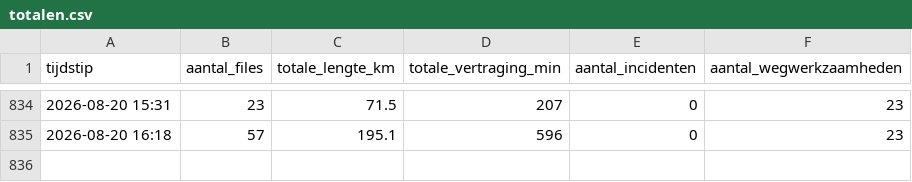
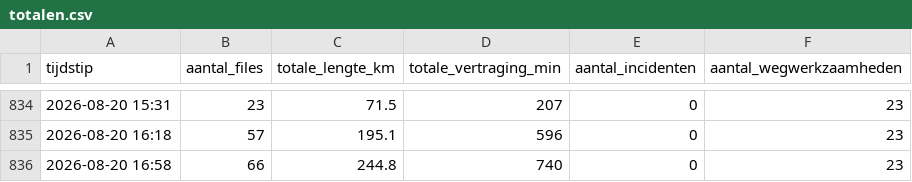
Before and after one commit to YvesW81/test-3, a CSV file: data/totalen.csv, drawn as a sheet; only a part is shown, gaps mark what is left out; the diff names each change by its address in the sheet, - before the commit and + after, or states it on an @@ line.

```diff
--- a/data/totalen.csv
+++ b/data/totalen.csv
+row 836: 2026-08-20 16:58 | 66 | 244.8 | 740 | 0 | 23
```
Also changed, not shown: 1 other file.
